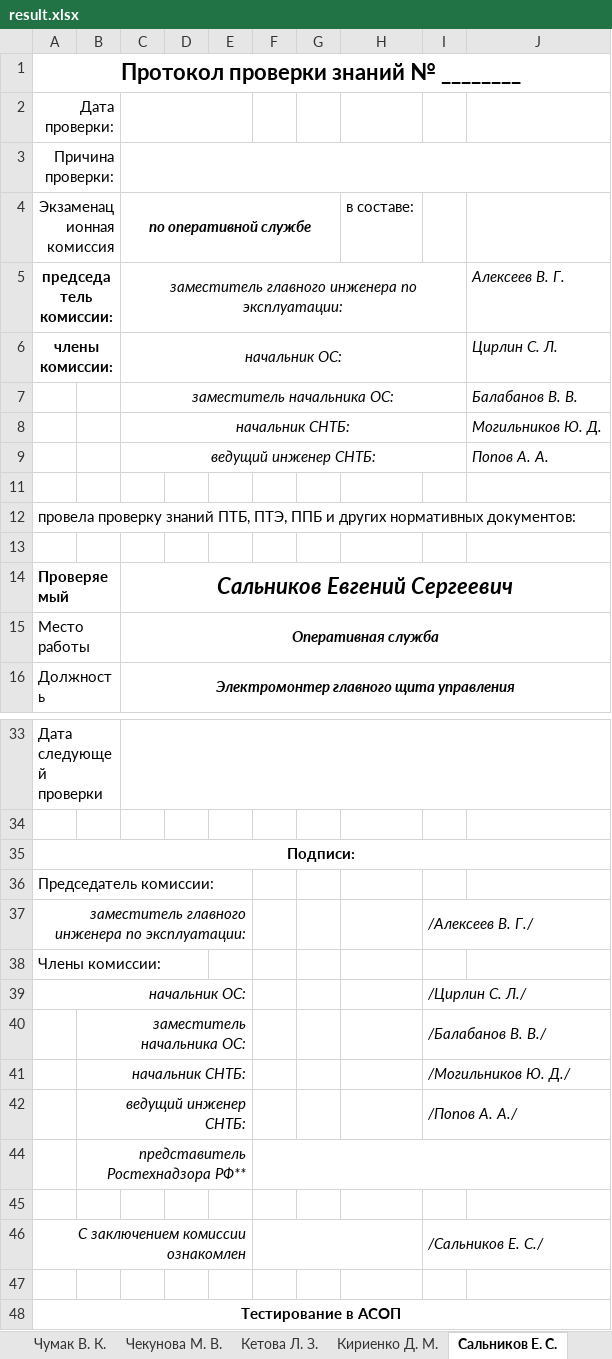
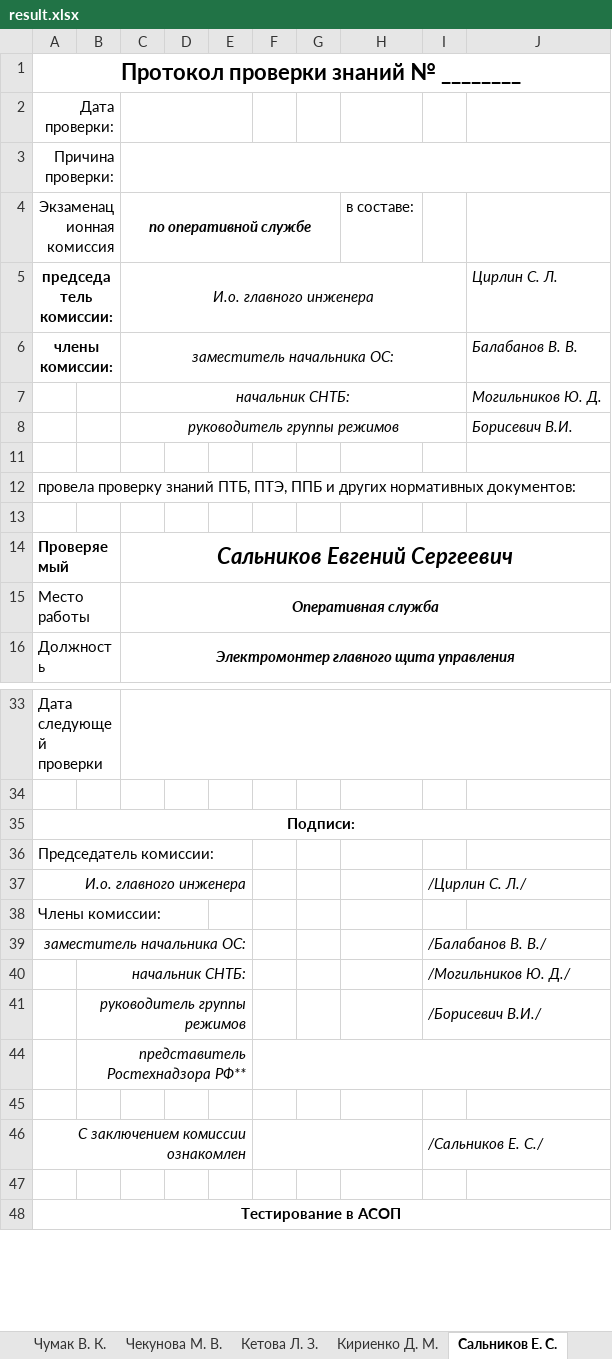
Before and after one commit to rj128x/OFFICE, an Excel workbook: excel/protocol/result.xlsx, sheet Сальников Е. С., drawn as a sheet; only a part is shown, gaps mark what is left out; values as stored, in another font and other column widths than the file's, no borders; removed rows and columns are numbered as before the commit, all else as after; the diff names each change by its address in the sheet, - before the commit and + after, or states it on an @@ line.

```diff
--- a/excel/protocol/result.xlsx (sheet Сальников Е. С.)
+++ b/excel/protocol/result.xlsx (sheet Сальников Е. С.)
-C5 (по оперативной службе): заместитель главного инженера по эксплуатации:
+C5 (по оперативной службе): И.о. главного инженера
-J5: Алексеев В. Г.
+J5: Цирлин С. Л.
-C6 (по оперативной службе): начальник ОС:
+C6 (по оперативной службе): заместитель начальника ОС:
-J6: Цирлин С. Л.
+J6: Балабанов В. В.
-row 7:  |  | заместитель начальника ОС: |  |  |  |  |  |  | Балабанов В. В.
@@ row 9 hidden:  |  | ведущий инженер СНТБ: |  |  |  |  |  |  | Попов А. А. @@
+row 8:  |  | руководитель группы режимов |  |  |  |  |  |  | Борисевич В.И.
-row 37: заместитель главного инженера по эксплуатации: |  |  |  |  |  |  |  | /Алексеев В. Г./
+row 37: И.о. главного инженера |  |  |  |  |  |  |  | /Цирлин С. Л./
-row 39: начальник ОС: |  |  |  |  |  |  |  | /Цирлин С. Л./
-row 40:  | заместитель начальника ОС: |  |  |  |  |  |  | /Балабанов В. В./
+row 39: заместитель начальника ОС: |  |  |  |  |  |  |  | /Балабанов В. В./
@@ row 42 hidden:  | ведущий инженер СНТБ: |  |  |  |  |  |  | /Попов А. А./ @@
+row 41:  | руководитель группы режимов |  |  |  |  |  |  | /Борисевич В.И./
```
Also changed, not shown: sheet Лопатин С. О., sheet Цветков О. А., formulas that keep their value, hidden cells, 9 other files.
